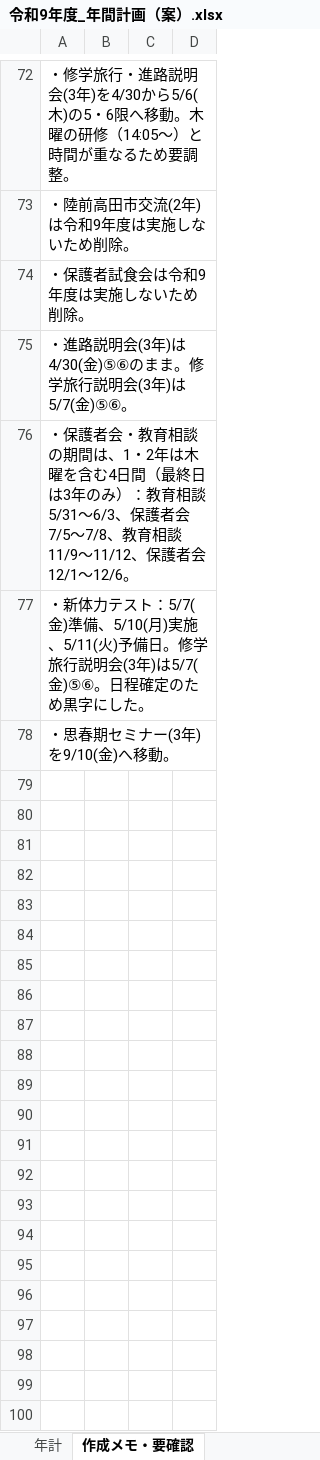
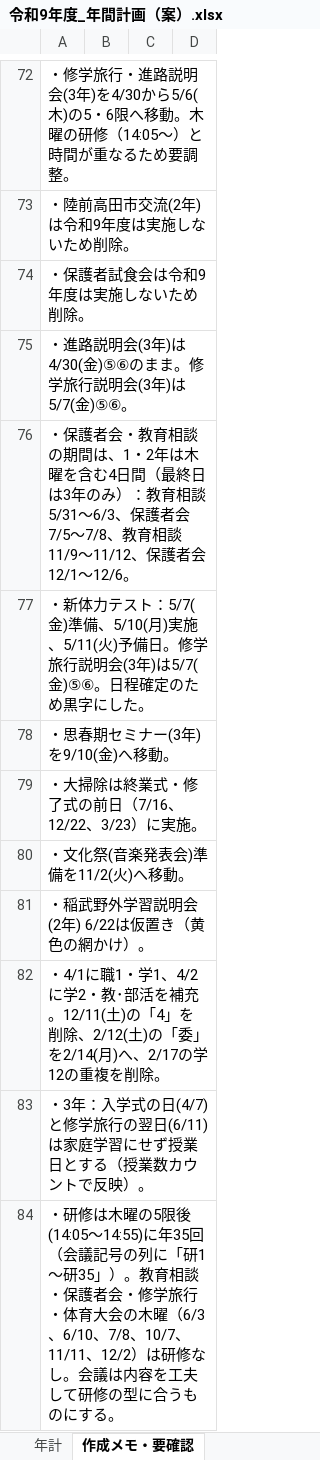
Before and after one commit to nanosa730/update, an Excel workbook: 令和9年度_年間計画（案）.xlsx, sheet 作成メモ・要確認, drawn as a sheet; only a part is shown, gaps mark what is left out; values as stored, in another font and other column widths than the file's, no borders; the diff names each change by its address in the sheet, - before the commit and + after, or states it on an @@ line.

```diff
--- a/令和9年度_年間計画（案）.xlsx (sheet 作成メモ・要確認)
+++ b/令和9年度_年間計画（案）.xlsx (sheet 作成メモ・要確認)
+row 79: ・大掃除は終業式・修了式の前日（7/16、12/22、3/23）に実施。
+row 80: ・文化祭(音楽発表会)準備を11/2(火)へ移動。
+row 81: ・稲武野外学習説明会(2年) 6/22は仮置き（黄色の網かけ）。
+row 82: ・4/1に職1・学1、4/2に学2・教･部活を補充。12/11(土)の「4」を削除、2/12(土)の「委」を2/14(月)へ、2/17の学12の重複を削除。
+row 83: ・3年：入学式の日(4/7)と修学旅行の翌日(6/11)は家庭学習にせず授業日とする（授業数カウントで反映）。
+row 84: ・研修は木曜の5限後(14:05〜14:55)に年35回（会議記号の列に「研1〜研35」）。教育相談・保護者会・修学旅行・体育大会の木曜（6/3、6/10、7/8、10/7、11/11、12/2）は研修なし。会議は内容を工夫して研修の型に合うものにする。
```
Also changed, not shown: sheet 年計, 1 other file.
